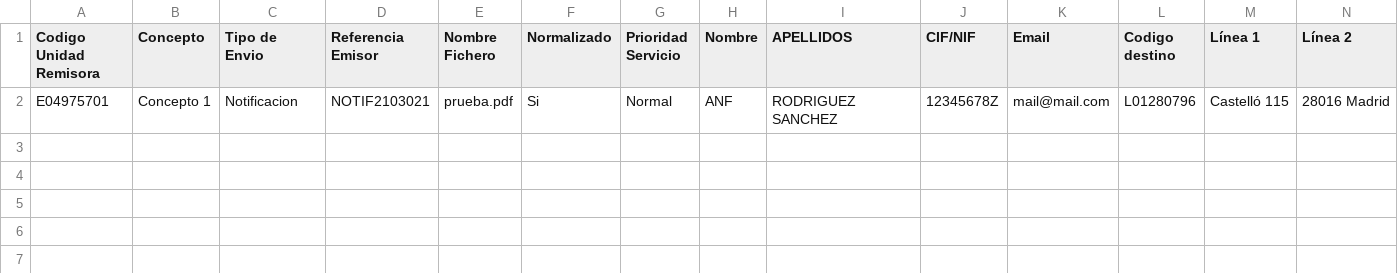
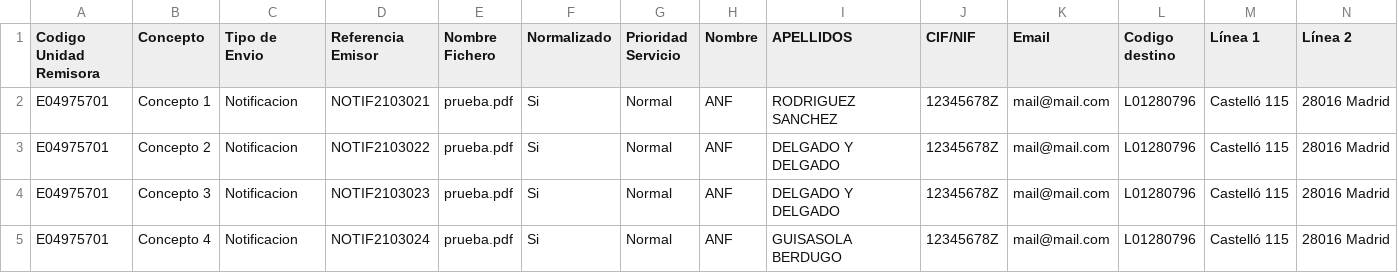
Before and after one commit to GovernIB/notib, a CSV file: notib-core/src/main/resources/es/caib/notib/core/plantillas/modelo_datos_carga_masiva_metadades.csv, drawn as a sheet; only a part is shown; rows hold the shown columns only; the diff names each change by its address in the sheet, - before the commit and + after, or states it on an @@ line.

```diff
--- a/notib-core/src/main/resources/es/caib/notib/core/plantillas/modelo_datos_carga_masiva_metadades.csv
+++ b/notib-core/src/main/resources/es/caib/notib/core/plantillas/modelo_datos_carga_masiva_metadades.csv
+row 3: E04975701 | Concepto 2 | Notificacion | NOTIF2103022 | prueba.pdf | Si | Normal | ANF | DELGADO Y DELGADO | 12345678Z | mail@mail.com | L01280796 | Castelló 115 | 28016 Madrid
+row 4: E04975701 | Concepto 3 | Notificacion | NOTIF2103023 | prueba.pdf | Si | Normal | ANF | DELGADO Y DELGADO | 12345678Z | mail@mail.com | L01280796 | Castelló 115 | 28016 Madrid
+row 5: E04975701 | Concepto 4 | Notificacion | NOTIF2103024 | prueba.pdf | Si | Normal | ANF | GUISASOLA BERDUGO | 12345678Z | mail@mail.com | L01280796 | Castelló 115 | 28016 Madrid
```
Also changed, not shown: notib-core/src/main/resources/es/caib/notib/core/plantillas/modelo_datos_carga_masiva.csv, 14 other files.
